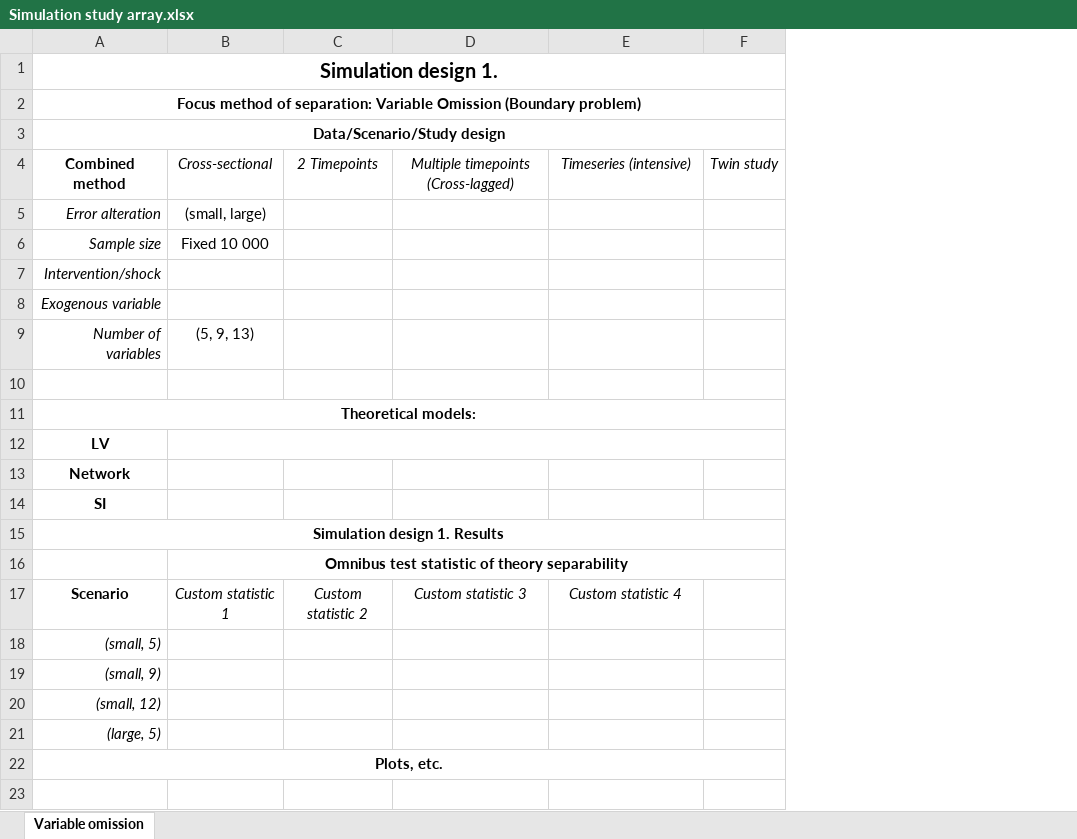
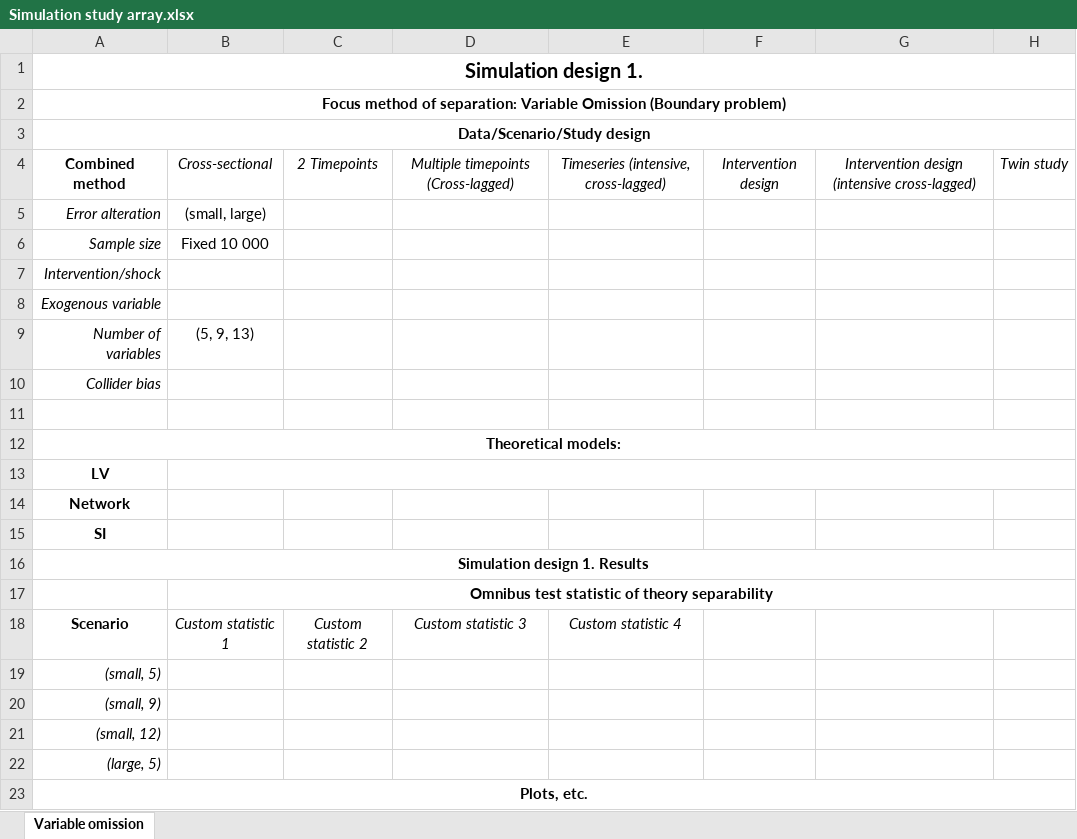
Before and after one commit to lintula9/TriTheoryTests, an Excel workbook: Simulation study array.xlsx, sheet Variable omission, drawn as a sheet; values as stored, in another font and other column widths than the file's, no borders; charts and pictures not drawn; the diff names each change by its address in the sheet, - before the commit and + after, or states it on an @@ line.

Commit message:
Small modification

```diff
--- a/Simulation study array.xlsx (sheet Variable omission)
+++ b/Simulation study array.xlsx (sheet Variable omission)
+column F, row 4: Intervention design
+column G, row 4: Intervention design (intensive cross-lagged)
-E4: Timeseries (intensive)
+E4: Timeseries (intensive, cross-lagged)
+row 10: Collider bias
```
Also changed, not shown: charts or pictures.
